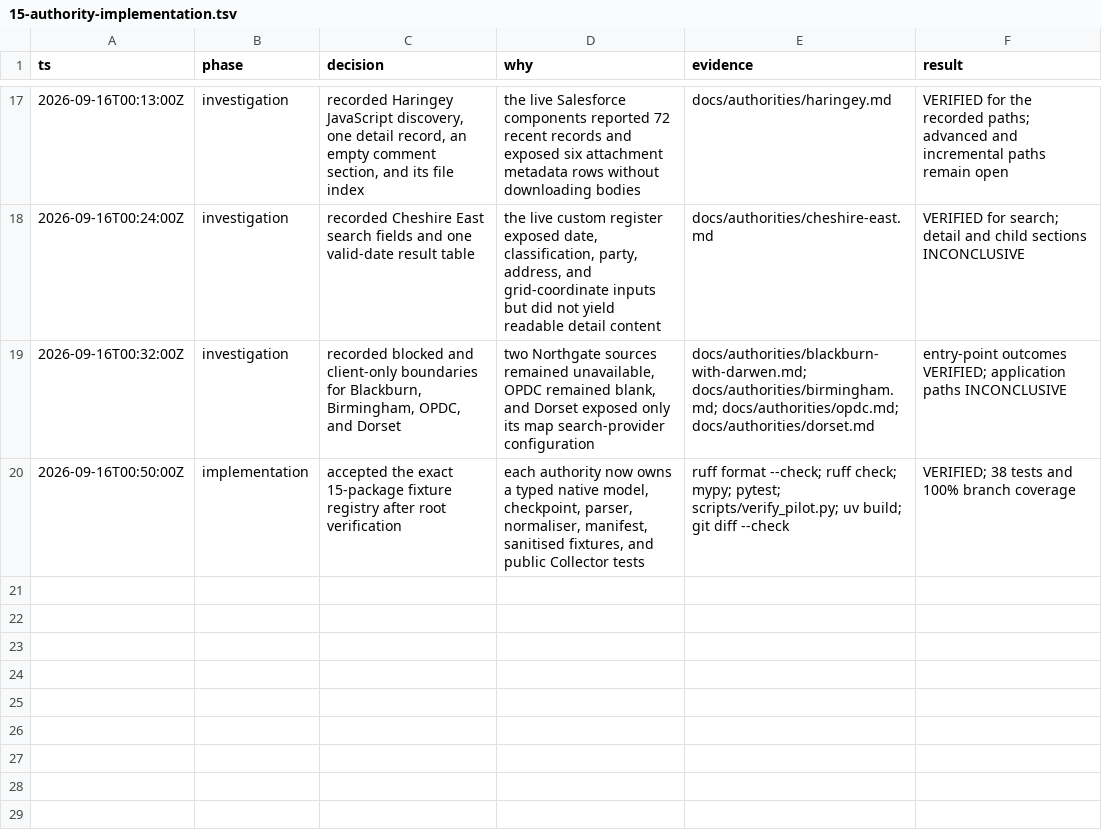
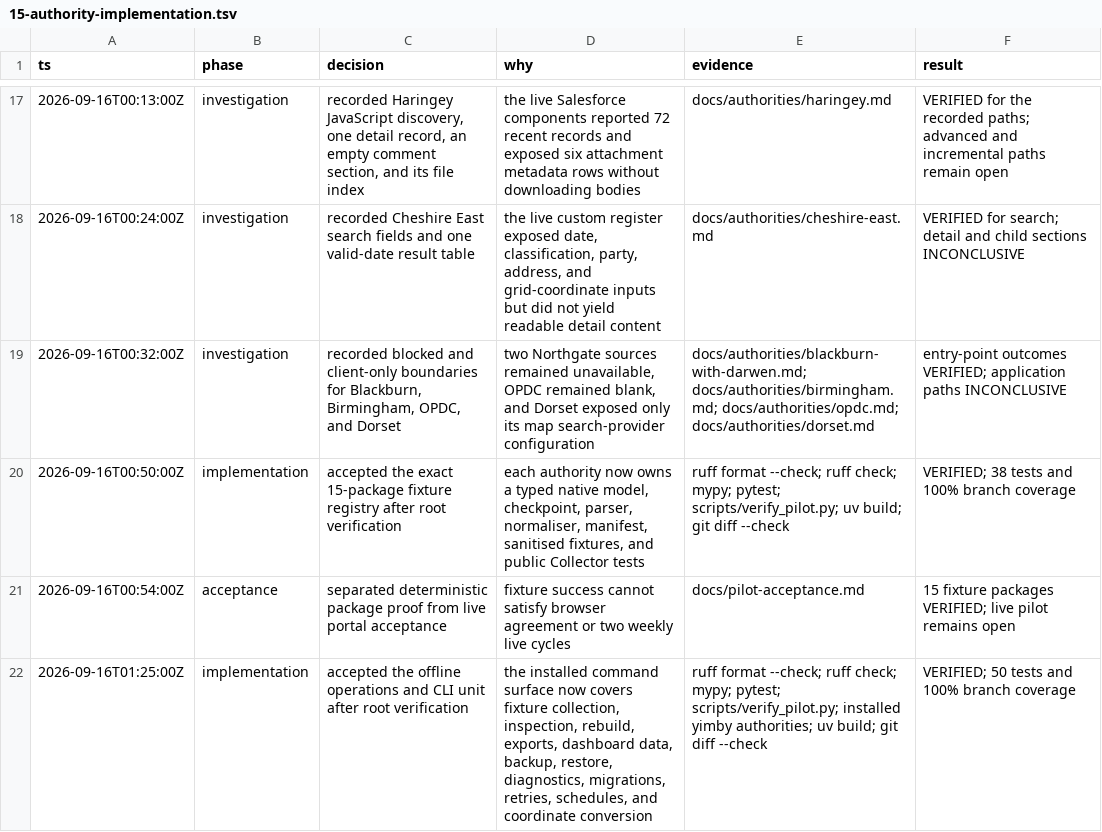
Before and after one commit to kstathou/uk-planning-applications, a TSV file: .audit/15-authority-implementation.tsv, drawn as a sheet; only a part is shown, gaps mark what is left out; the diff names each change by its address in the sheet, - before the commit and + after, or states it on an @@ line.

Commit message:
Add offline operations and CLI

```diff
--- a/.audit/15-authority-implementation.tsv
+++ b/.audit/15-authority-implementation.tsv
+row 21: 2026-09-16T00:54:00Z | acceptance | separated deterministic package proof from live portal acceptance | fixture success cannot satisfy browser agreement or two weekly live cycles | docs/pilot-acceptance.md | 15 fixture packages VERIFIED; live pilot remains open
+row 22: 2026-09-16T01:25:00Z | implementation | accepted the offline operations and CLI unit after root verification | the installed command surface now covers fixture collection, inspection, rebuild, exports, dashboard data, backup, restore, diagnostics, migrations, retries, schedules, and coordinate conversion | ruff format --check; ruff check; mypy; pytest; scripts/verify_pilot.py; installed yimby authorities; uv build; git diff --check | VERIFIED; 50 tests and 100% branch coverage
```
Also changed, not shown: 38 other files.
